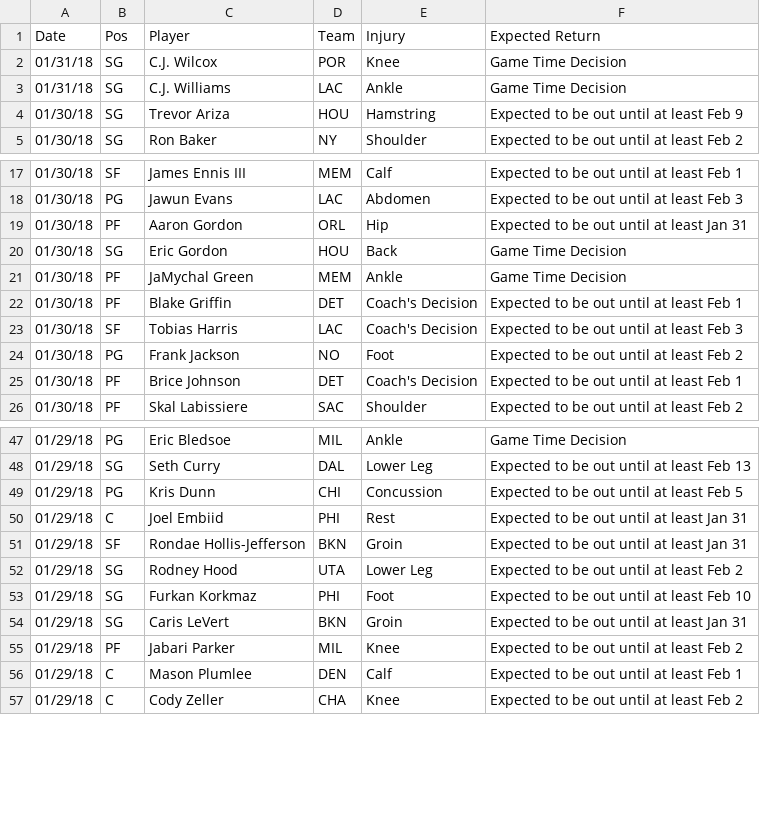
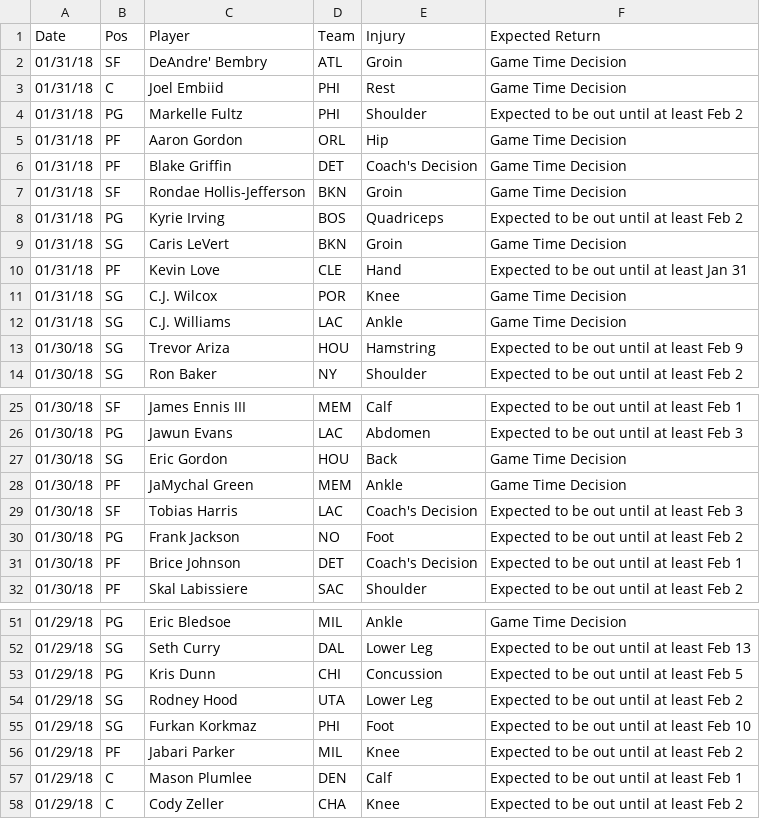
Before and after one commit to RyanOhara/SAM, a CSV file: injury_updates.csv, drawn as a sheet; only a part is shown, gaps mark what is left out; removed rows and columns are numbered as before the commit, all else as after; the diff covers the shown part only; the diff names each change by its address in the sheet, - before the commit and + after, or states it on an @@ line.

```diff
--- a/injury_updates.csv
+++ b/injury_updates.csv
+row 2: 01/31/18 | SF | DeAndre' Bembry | ATL | Groin | Game Time Decision
+row 3: 01/31/18 | C | Joel Embiid | PHI | Rest | Game Time Decision
+row 4: 01/31/18 | PG | Markelle Fultz | PHI | Shoulder | Expected to be out until at least Feb 2
+row 5: 01/31/18 | PF | Aaron Gordon | ORL | Hip | Game Time Decision
+row 6: 01/31/18 | PF | Blake Griffin | DET | Coach's Decision | Game Time Decision
+row 7: 01/31/18 | SF | Rondae Hollis-Jefferson | BKN | Groin | Game Time Decision
+row 8: 01/31/18 | PG | Kyrie Irving | BOS | Quadriceps | Expected to be out until at least Feb 2
+row 9: 01/31/18 | SG | Caris LeVert | BKN | Groin | Game Time Decision
+row 10: 01/31/18 | PF | Kevin Love | CLE | Hand | Expected to be out until at least Jan 31
-row 19: 01/30/18 | PF | Aaron Gordon | ORL | Hip | Expected to be out until at least Jan 31
-row 22: 01/30/18 | PF | Blake Griffin | DET | Coach's Decision | Expected to be out until at least Feb 1
-row 50: 01/29/18 | C | Joel Embiid | PHI | Rest | Expected to be out until at least Jan 31
-row 51: 01/29/18 | SF | Rondae Hollis-Jefferson | BKN | Groin | Expected to be out until at least Jan 31
-row 54: 01/29/18 | SG | Caris LeVert | BKN | Groin | Expected to be out until at least Jan 31
```
Also changed, not shown: 5 removed rows elsewhere in this file, player_updates.csv, todays_projections.csv.
